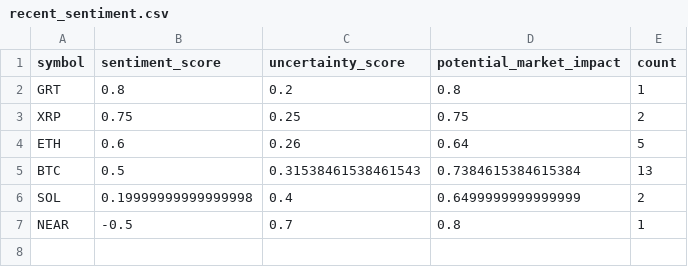
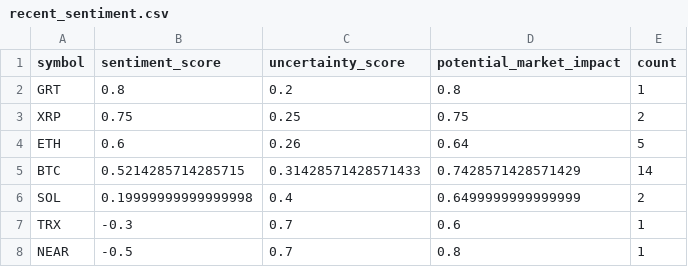
Before and after one commit to vd1371/vd1371.github.io, a CSV file: data/projects/recent_sentiment.csv, drawn as a sheet.

Commit message:
Update sentiment analysis

```diff
--- a/data/projects/recent_sentiment.csv
+++ b/data/projects/recent_sentiment.csv
@@ -4,4 +4,5 @@ XRP,0.75,0.25,0.75,2
 ETH,0.6,0.26,0.64,5
-BTC,0.5,0.31538461538461543,0.7384615384615384,13
+BTC,0.5214285714285715,0.31428571428571433,0.7428571428571429,14
 SOL,0.19999999999999998,0.4,0.6499999999999999,2
+TRX,-0.3,0.7,0.6,1
 NEAR,-0.5,0.7,0.8,1
```
Also changed, not shown: 1 other file.
